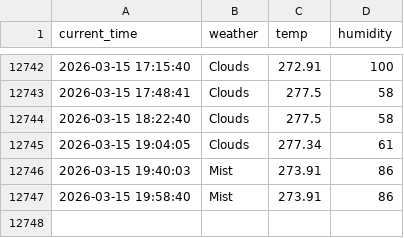
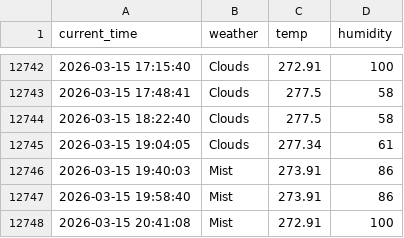
Before and after one commit to racoonSing/seoul_weather_5_m, a CSV file: seoul_weather.csv, drawn as a sheet; only a part is shown, gaps mark what is left out; the diff names each change by its address in the sheet, - before the commit and + after, or states it on an @@ line.

```diff
--- a/seoul_weather.csv
+++ b/seoul_weather.csv
+row 12748: 2026-03-15 20:41:08 | Mist | 272.91 | 100
```
